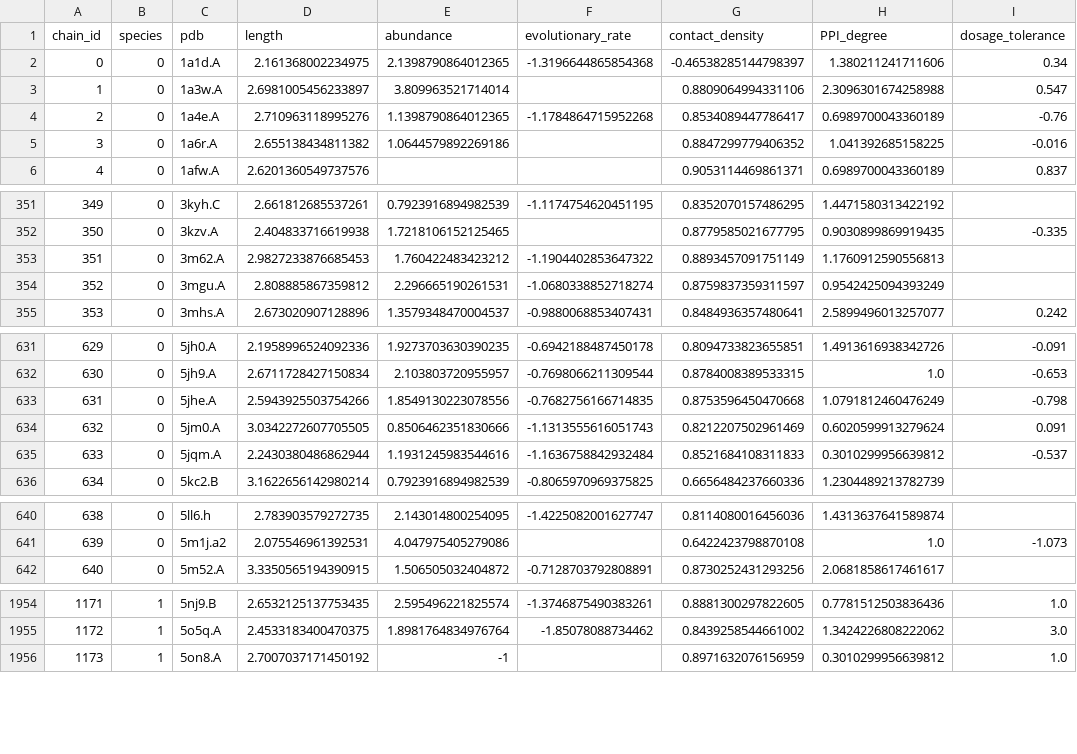
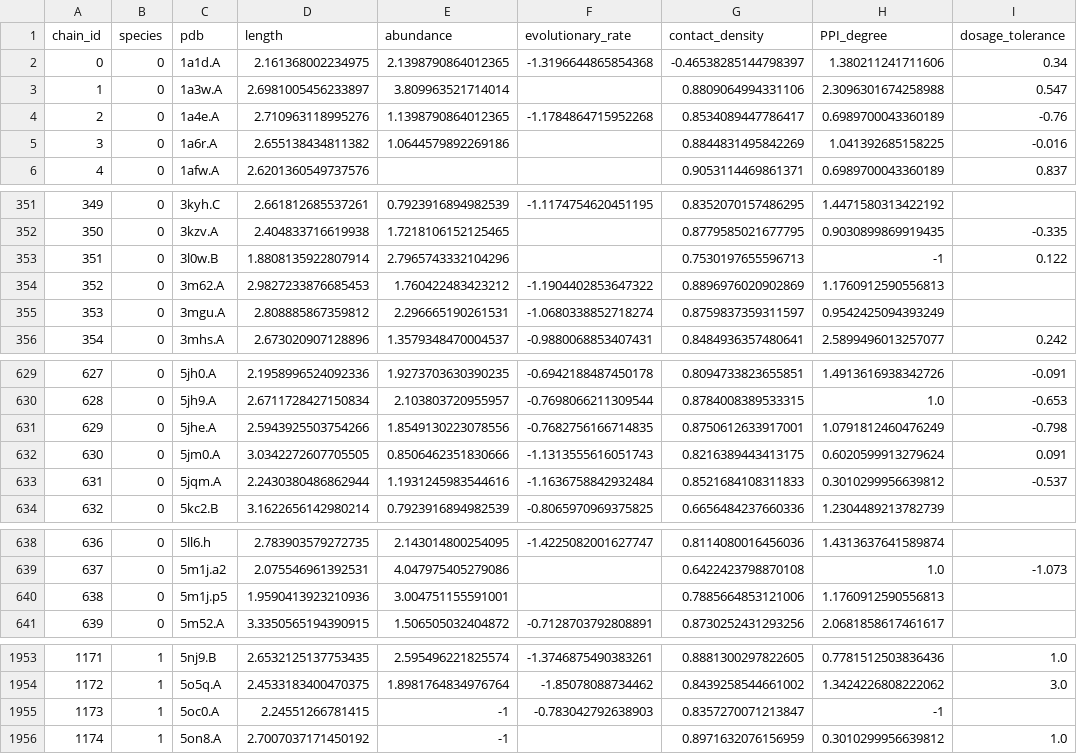
Before and after one commit to rrazban/proteomevis, a CSV file: make_database/proteomevis_chain.csv, drawn as a sheet; only a part is shown, gaps mark what is left out; addresses are those after the commit; the diff covers the shown part only; the diff names each change by its address in the sheet, - before the commit and + after, or states it on an @@ line.

```diff
--- a/make_database/proteomevis_chain.csv
+++ b/make_database/proteomevis_chain.csv
-G5 (contact_density): 0.8847299779406352
+G5 (contact_density): 0.8844831495842269
+row 353: 351 | 0 | 3l0w.B | 1.8808135922807914 | 2.7965743332104296 |  | 0.7530197655596713 | -1 | 0.122
@@ column A (chain_id) renumbered from row 354 down @@
-G354 (contact_density): 0.8893457091751149
+G354 (contact_density): 0.8896976020902869
-G631 (contact_density): 0.8753596450470668
+G631 (contact_density): 0.8750612633917001
-G632 (contact_density): 0.8212207502961469
+G632 (contact_density): 0.8216389443413175
+row 640: 638 | 0 | 5m1j.p5 | 1.9590413923210936 | 3.004751155591001 |  | 0.7885664853121006 | 1.1760912590556813
+row 1955: 1173 | 1 | 5oc0.A | 2.24551266781415 | -1 | -0.783042792638903 | 0.8357270071213847 | -1
```
Also changed, not shown: 6 added rows, 5 removed rows and 15 edited cells elsewhere in this file, 22 other files.
